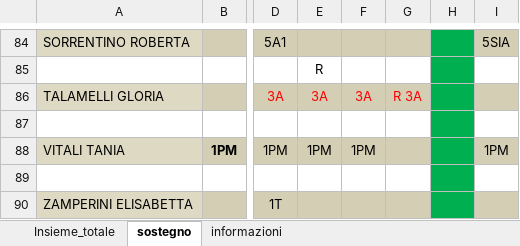
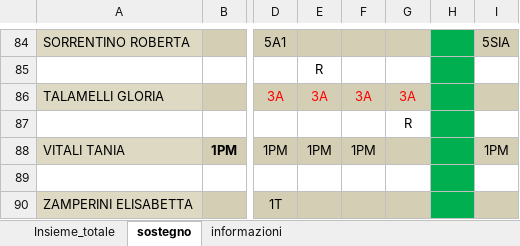
Before and after one commit to SoftwareIISGubbio/sostituzioni, an Excel workbook: datiDiProva/fileDatiDocenti2020.xlsx, sheet sostegno, drawn as a sheet; only a part is shown, gaps mark what is left out; values as stored, in another font and other column widths than the file's, no borders; the diff covers the shown part only; the diff names each change by its address in the sheet, - before the commit and + after, or states it on an @@ line.

```diff
--- a/datiDiProva/fileDatiDocenti2020.xlsx (sheet sostegno)
+++ b/datiDiProva/fileDatiDocenti2020.xlsx (sheet sostegno)
-G86: R 3A
+G86: 3A
-G87: (empty)
+G87: R
```
Also changed, not shown: 29 edited cells and cell formats elsewhere in this sheet, sheet Insieme_totale, sheet informazioni, 9 other files.
